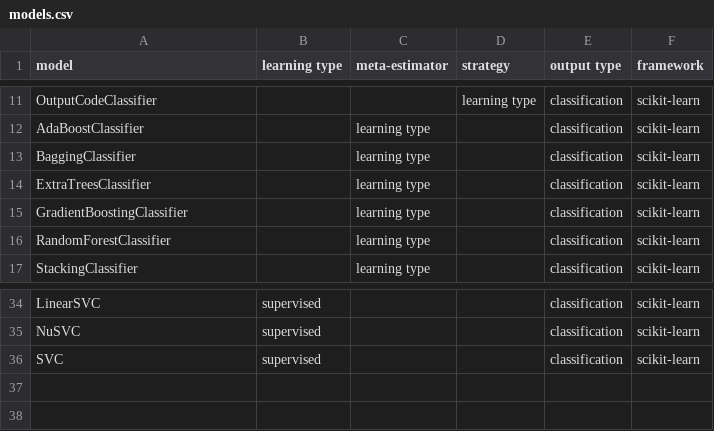
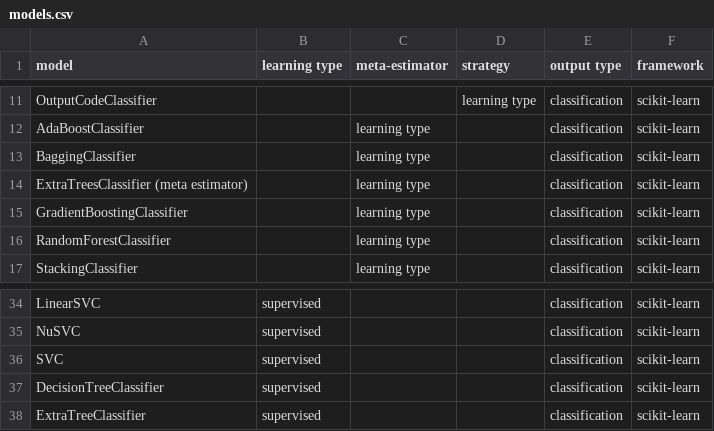
Before and after one commit to fkromer/awesome-machine-learning-algorithms, a CSV file: models.csv, drawn as a sheet; only a part is shown, gaps mark what is left out.

Commit message:
add scikit-learn tree based classifiers
https://scikit-learn.org/stable/modules/classes.html#module-sklearn.tree

```diff
--- a/models.csv
+++ b/models.csv
@@ -13,3 +13,3 @@ AdaBoostClassifier,,learning type,,classification,scikit-learn
 BaggingClassifier,,learning type,,classification,scikit-learn
-ExtraTreesClassifier,,learning type,,classification,scikit-learn
+ExtraTreesClassifier (meta estimator),,learning type,,classification,scikit-learn
 GradientBoostingClassifier,,learning type,,classification,scikit-learn
@@ -36 +36,3 @@ NuSVC,supervised,,,classification,scikit-learn
 SVC,supervised,,,classification,scikit-learn
+DecisionTreeClassifier,supervised,,,classification,scikit-learn
+ExtraTreeClassifier,supervised,,,classification,scikit-learn
```
Also changed, not shown: 1 other file.
